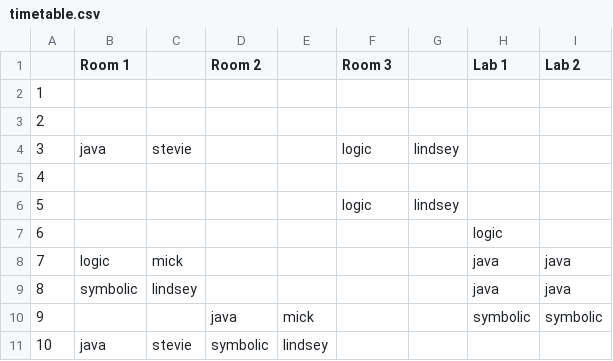
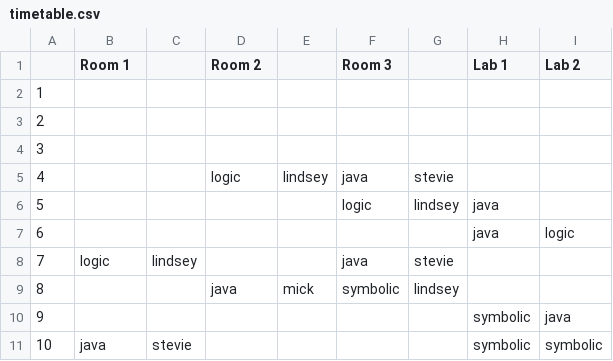
Before and after one commit to alptugp/asp-timetable-solver, a CSV file: timetable.csv, drawn as a sheet; only a part is shown; the diff covers the shown part only.

```diff
--- a/timetable.csv
+++ b/timetable.csv
@@ -3,9 +3,9 @@
 2,,,,,,,,
-3,java,stevie,,,logic,lindsey,,
-4,,,,,,,,
-5,,,,,logic,lindsey,,
-6,,,,,,,logic,
-7,logic,mick,,,,,java,java
-8,symbolic,lindsey,,,,,java,java
-9,,,java,mick,,,symbolic,symbolic
-10,java,stevie,symbolic,lindsey,,,,
+3,,,,,,,,
+4,,,logic,lindsey,java,stevie,,
+5,,,,,logic,lindsey,java,
+6,,,,,,,java,logic
+7,logic,lindsey,,,java,stevie,,
+8,,,java,mick,symbolic,lindsey,,
+9,,,,,,,symbolic,java
+10,java,stevie,,,,,symbolic,symbolic
```
Also changed, not shown: 19 edited cells elsewhere in this file, 2 other files.
